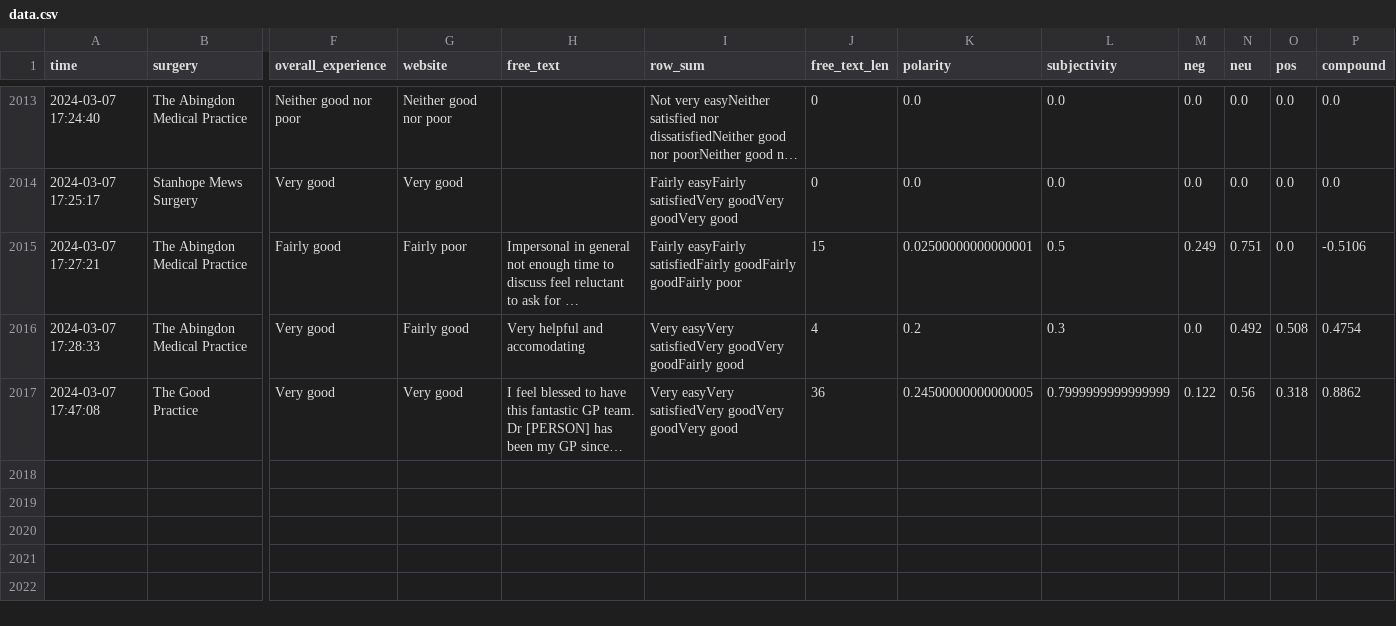
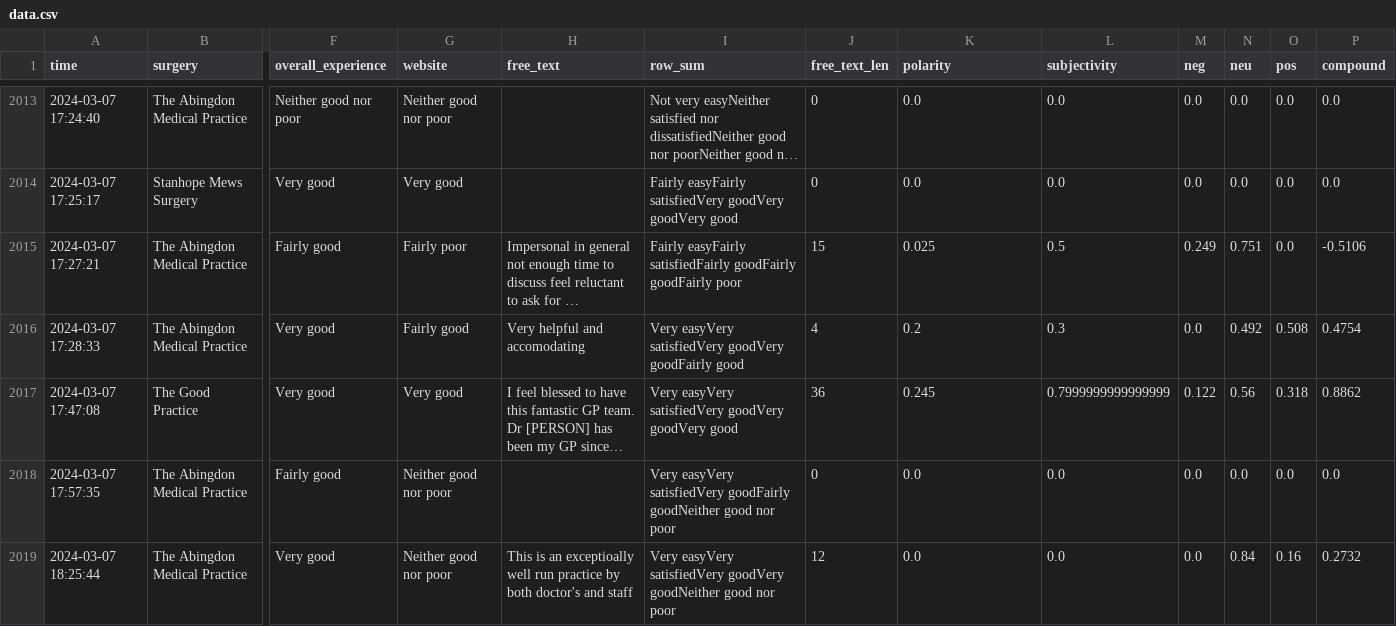
Before and after one commit to janduplessis883/gp-patient-survey, a CSV file: gp_patient_survey/data/data.csv, drawn as a sheet; only a part is shown, gaps mark what is left out; long unchanged cells end in …; rows hold the shown columns only; the diff names each change by its address in the sheet, - before the commit and + after, or states it on an @@ line.

Commit message:
Automated commit via Python script - 2024-03-07 18:26

```diff
--- a/gp_patient_survey/data/data.csv
+++ b/gp_patient_survey/data/data.csv
-K2015 (polarity): 0.02500000000000001
+K2015 (polarity): 0.025
-K2017 (polarity): 0.24500000000000005
+K2017 (polarity): 0.245
+row 2018: 2024-03-07 17:57:35 | The Abingdon Medical Practice | Fairly good | Neither good nor poor |  | Very easyVery satisfiedVery goodFairly goodNeither good nor poor | 0 | 0.0 | 0.0 | 0.0 | 0.0 | 0.0 | 0.0
+row 2019: 2024-03-07 18:25:44 | The Abingdon Medical Practice | Very good | Neither good nor poor | This is an exceptioally well run practice by both doctor's and staff | Very easyVery satisfiedVery goodVery goodNeither good nor poor | 12 | 0.0 | 0.0 | 0.0 | 0.84 | 0.16 | 0.2732
```
